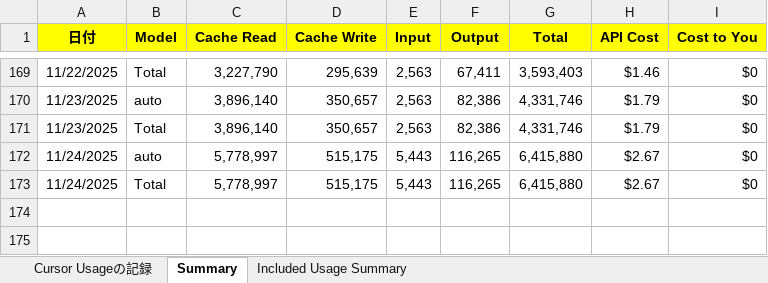
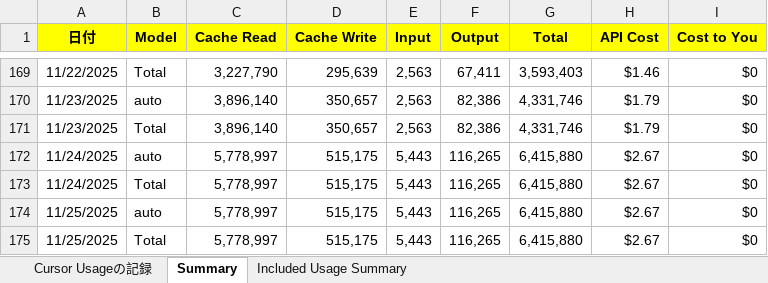
Before and after one commit to KenichiroArai/Blog, an Excel workbook: docs/Cursor/record.xlsx, sheet Summary, drawn as a sheet; only a part is shown, gaps mark what is left out; values as stored, in another font and other column widths than the file's, no borders; the diff names each change by its address in the sheet, - before the commit and + after, or states it on an @@ line.

```diff
--- a/docs/Cursor/record.xlsx (sheet Summary)
+++ b/docs/Cursor/record.xlsx (sheet Summary)
+row 174: 11/25/2025 | auto | 5,778,997 | 515,175 | 5,443 | 116,265 | 6,415,880 | $2.67 | $0
+row 175: 11/25/2025 | Total | 5,778,997 | 515,175 | 5,443 | 116,265 | 6,415,880 | $2.67 | $0
```
Also changed, not shown: sheet Cursor Usageの記録, 2 other files.
